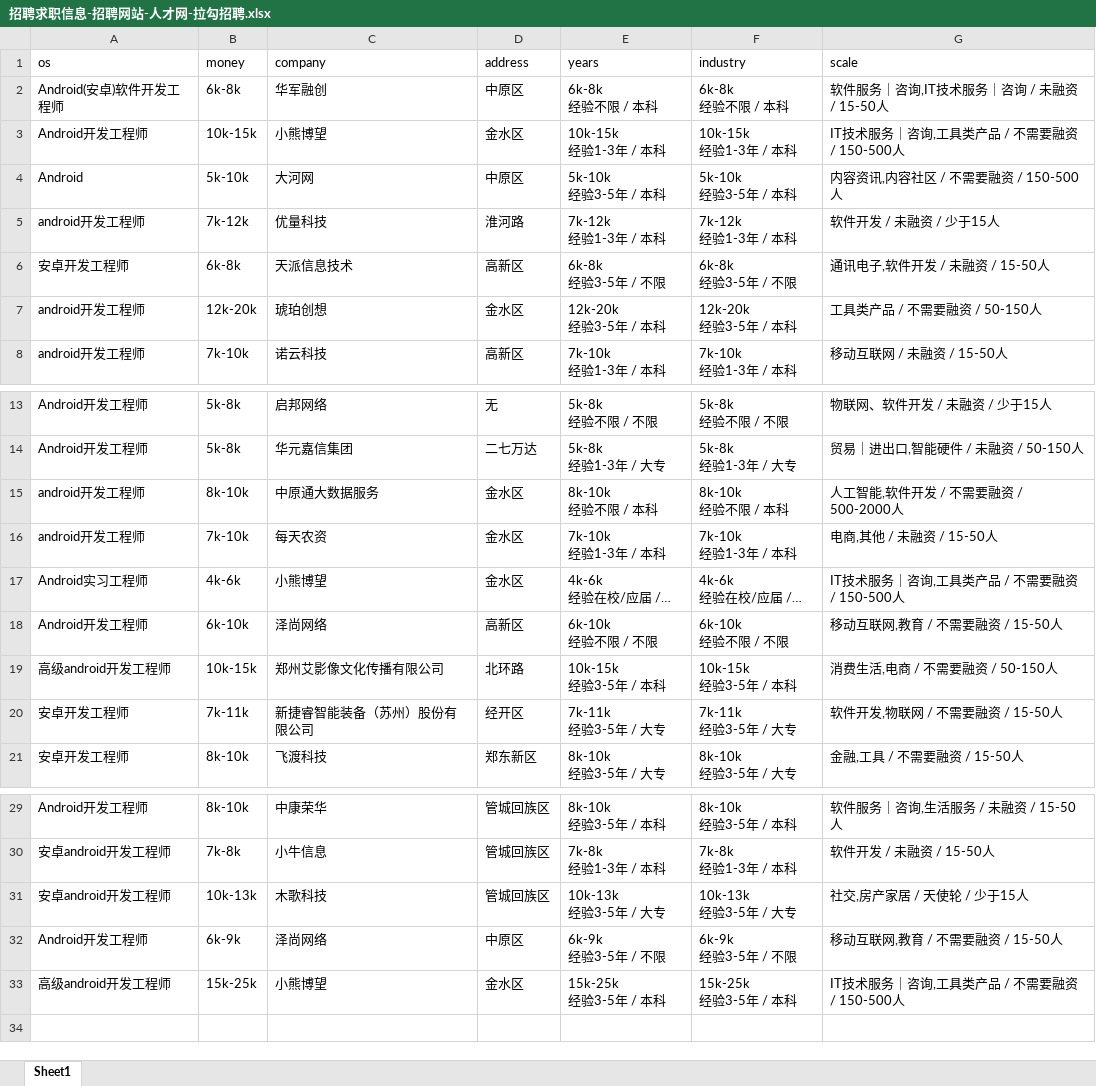
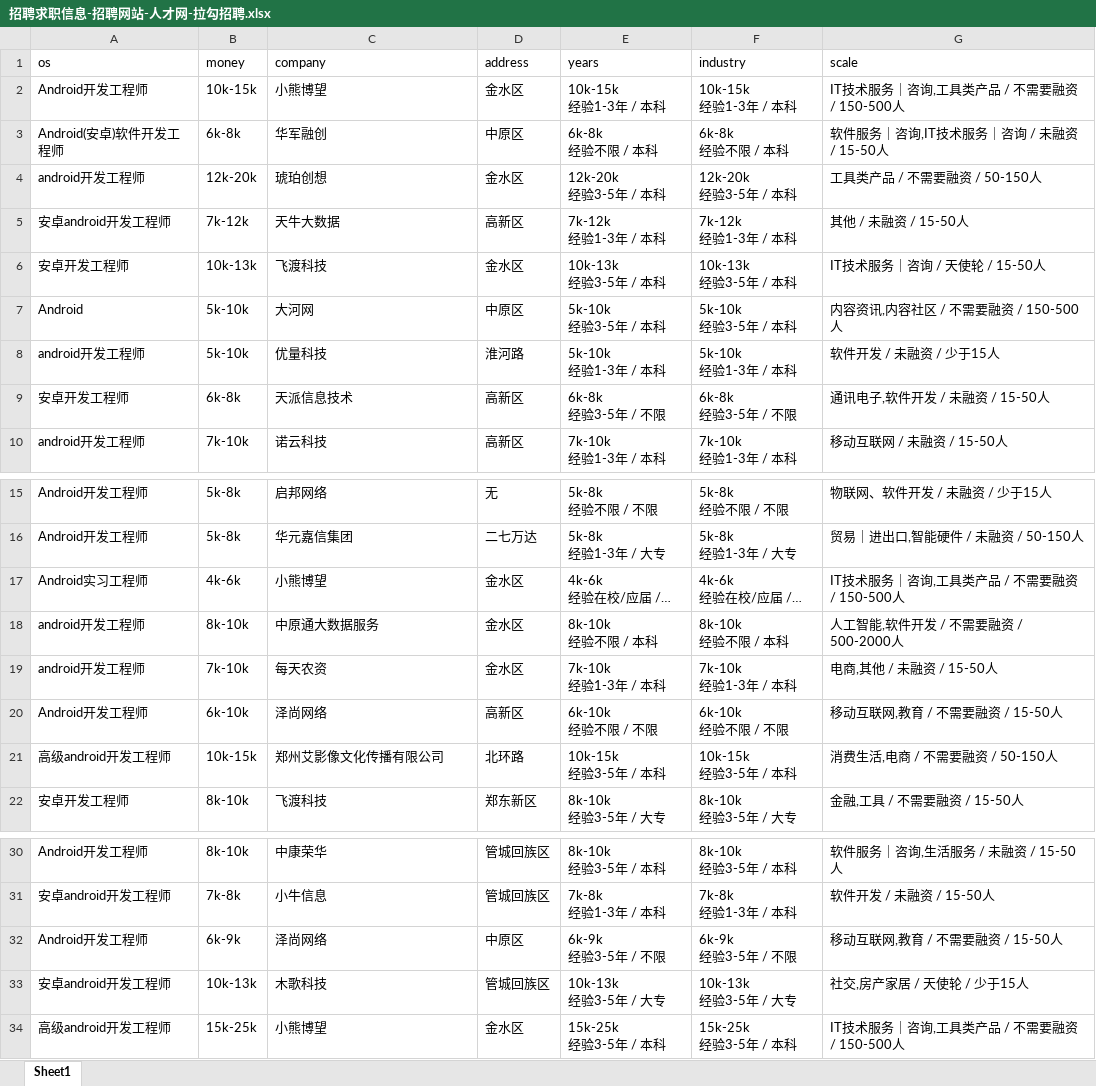
Before and after one commit to leigong2/AskQuastionApp, an Excel workbook: app/src/main/assets/招聘求职信息-招聘网站-人才网-拉勾招聘.xlsx, sheet Sheet1, drawn as a sheet; only a part is shown, gaps mark what is left out; long unchanged cells end in …; values as stored, in another font and other column widths than the file's, no borders; removed rows and columns are numbered as before the commit, all else as after; ↵ is a line break in a cell; the diff names each change by its address in the sheet, - before the commit and + after, or states it on an @@ line.

```diff
--- a/app/src/main/assets/招聘求职信息-招聘网站-人才网-拉勾招聘.xlsx (sheet Sheet1)
+++ b/app/src/main/assets/招聘求职信息-招聘网站-人才网-拉勾招聘.xlsx (sheet Sheet1)
@@ row 3 moved to row 2: Android开发工程师 @@
@@ row 7 moved to row 4: android开发工程师 @@
+row 5: 安卓android开发工程师 | 7k-12k | 天牛大数据 | 高新区 | 7k-12k ↵ 经验1-3年 / 本科 | 7k-12k ↵ 经验1-3年 / 本科 | 其他 / 未融资 / 15-50人
+row 6: 安卓开发工程师 | 10k-13k | 飞渡科技 | 金水区 | 10k-13k ↵ 经验3-5年 / 本科 | 10k-13k ↵ 经验3-5年 / 本科 | IT技术服务｜咨询 / 天使轮 / 15-50人
-B8 (money): 7k-12k
+B8 (money): 5k-10k
-E8 (years): 7k-12k ↵ 经验1-3年 / 本科
+E8 (years): 5k-10k ↵ 经验1-3年 / 本科
-F8 (industry): 7k-12k ↵ 经验1-3年 / 本科
+F8 (industry): 5k-10k ↵ 经验1-3年 / 本科
-row 20: 安卓开发工程师 | 7k-11k | 新捷睿智能装备（苏州）股份有限公司 | 经开区 | 7k-11k ↵ 经验3-5年 / 大专 | 7k-11k ↵ 经验3-5年 / 大专 | 软件开发,物联网 / 不需要融资 / 15-50人
```
Also changed, not shown: app/src/main/assets/「郑州招聘信息」郑州招聘网 - BOSS直聘.xlsx, app/src/main/assets/【郑州,android招聘，求职】-前程无忧.xlsx, 10 other files.
